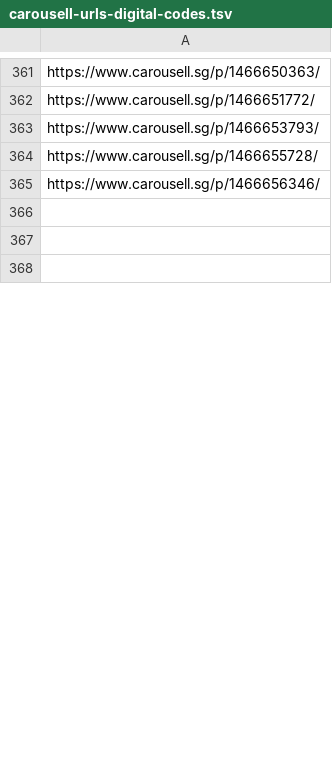
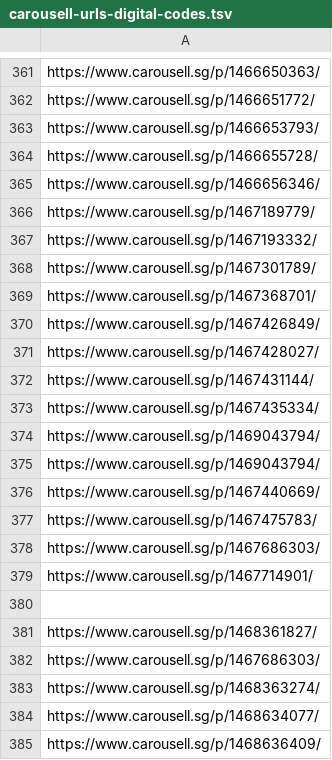
Before and after one commit to imbbloh/game-catalog, a TSV file: carousell-urls-digital-codes.tsv, drawn as a sheet; only a part is shown, gaps mark what is left out; the shorter side is filled out with more unchanged rows; the diff covers the shown part only.

```diff
--- a/carousell-urls-digital-codes.tsv
+++ b/carousell-urls-digital-codes.tsv
@@ -365 +365,21 @@ https://www.carousell.sg/p/1466655728/
 https://www.carousell.sg/p/1466656346/
+https://www.carousell.sg/p/1467189779/
+https://www.carousell.sg/p/1467193332/
+https://www.carousell.sg/p/1467301789/
+https://www.carousell.sg/p/1467368701/
+https://www.carousell.sg/p/1467426849/
+https://www.carousell.sg/p/1467428027/
+https://www.carousell.sg/p/1467431144/
+https://www.carousell.sg/p/1467435334/
+https://www.carousell.sg/p/1469043794/
+https://www.carousell.sg/p/1469043794/
+https://www.carousell.sg/p/1467440669/
+https://www.carousell.sg/p/1467475783/
+https://www.carousell.sg/p/1467686303/
+https://www.carousell.sg/p/1467714901/
+
+https://www.carousell.sg/p/1468361827/
+https://www.carousell.sg/p/1467686303/
+https://www.carousell.sg/p/1468363274/
+https://www.carousell.sg/p/1468634077/
+https://www.carousell.sg/p/1468636409/
```
Also changed, not shown: 6 added rows, 26 removed rows and 17 edited cells elsewhere in this file, carousell-unmatched-listings.csv, carousell-urls-raw-data.tsv, 2 other files.
